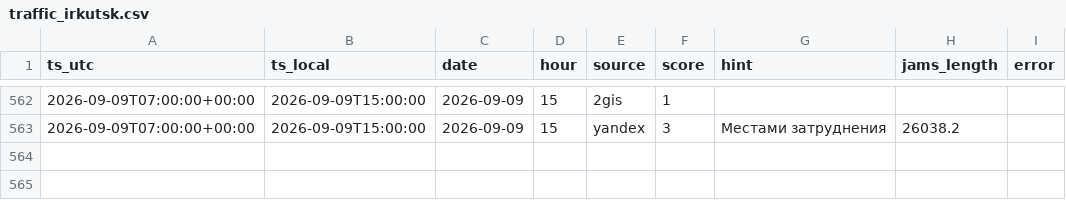
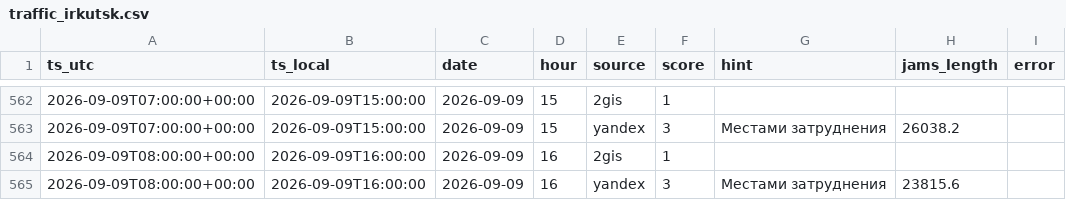
Before and after one commit to jukovaannag-art/forsite-traffic, a CSV file: data/traffic_irkutsk.csv, drawn as a sheet; only a part is shown, gaps mark what is left out; the diff names each change by its address in the sheet, - before the commit and + after, or states it on an @@ line.

Commit message:
Пробки Иркутск: 2026-09-09 16:00

```diff
--- a/data/traffic_irkutsk.csv
+++ b/data/traffic_irkutsk.csv
+row 564: 2026-09-09T08:00:00+00:00 | 2026-09-09T16:00:00 | 2026-09-09 | 16 | 2gis | 1
+row 565: 2026-09-09T08:00:00+00:00 | 2026-09-09T16:00:00 | 2026-09-09 | 16 | yandex | 3 | Местами затруднения | 23815.6
```
